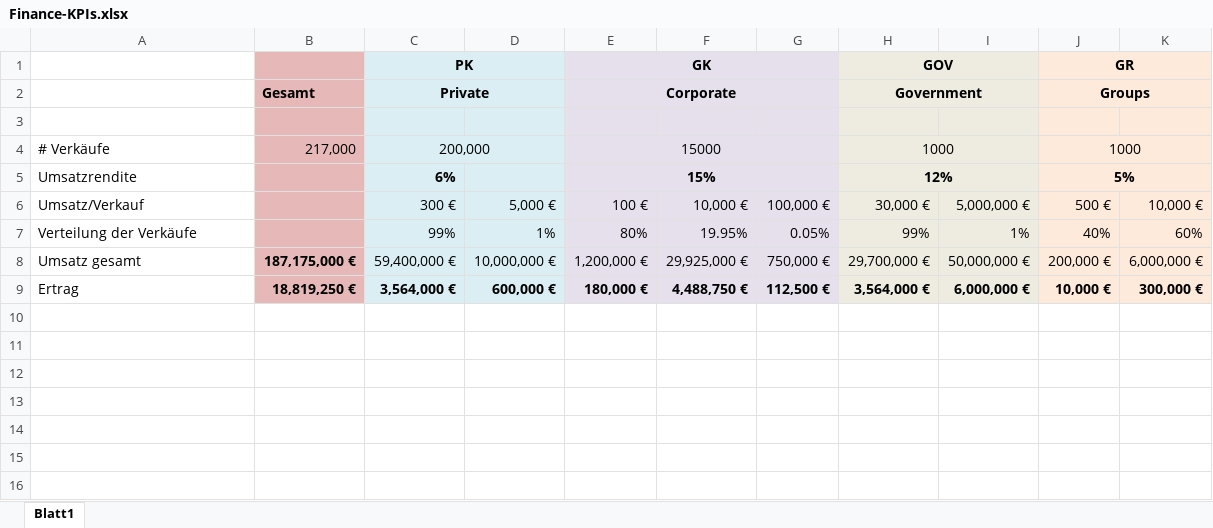
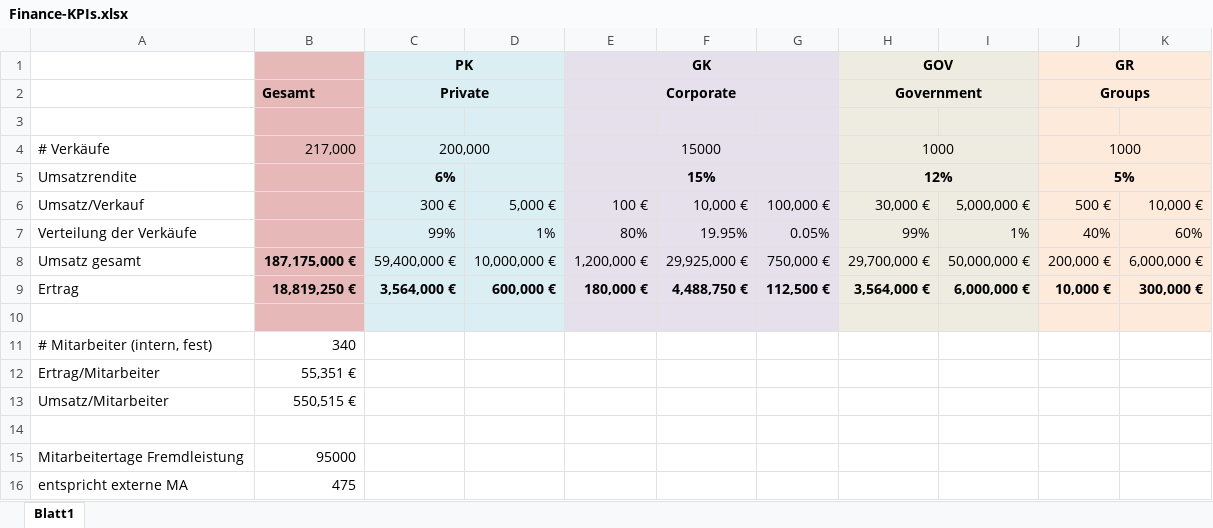
Before and after one commit to aim42/venom-example, an Excel workbook: graphics/KPI-Overview/Finance-KPIs.xlsx, sheet Blatt1, drawn as a sheet; values as stored, in another font and other column widths than the file's, no borders; the diff names each change by its address in the sheet, - before the commit and + after, or states it on an @@ line.

Commit message:
updated finance (xlsx) and portrait

```diff
--- a/graphics/KPI-Overview/Finance-KPIs.xlsx (sheet Blatt1)
+++ b/graphics/KPI-Overview/Finance-KPIs.xlsx (sheet Blatt1)
+row 10: (empty)
+row 11: # Mitarbeiter (intern, fest) | 340
+row 12: Ertrag/Mitarbeiter | 55,351 €
+row 13: Umsatz/Mitarbeiter | 550,515 €
+row 14: (empty)
+row 15: Mitarbeitertage Fremdleistung | 95000
+row 16: entspricht externe MA | 475
```
Also changed, not shown: 1 other file.
